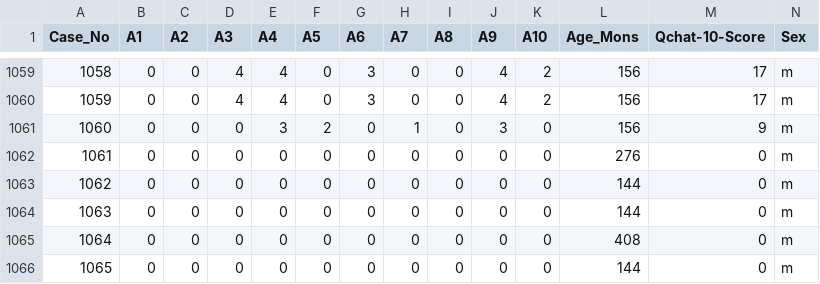
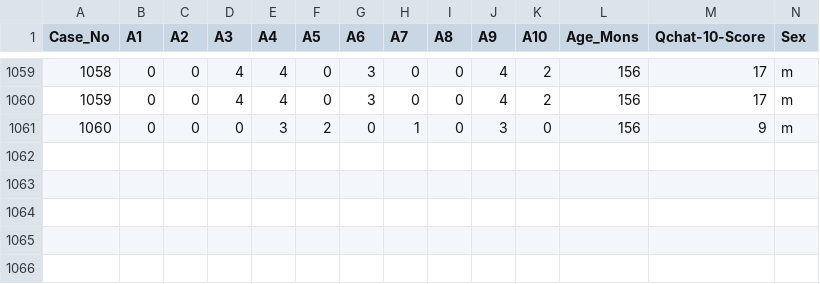
Before and after one commit to 0xAriseAizen-404/ASD-Detection-app, a CSV file: app/data/dataset-asd.csv, drawn as a sheet; only a part is shown, gaps mark what is left out; rows hold the shown columns only; the diff names each change by its address in the sheet, - before the commit and + after, or states it on an @@ line.

```diff
--- a/app/data/dataset-asd.csv
+++ b/app/data/dataset-asd.csv
-row 1062: 1061 | 0 | 0 | 0 | 0 | 0 | 0 | 0 | 0 | 0 | 0 | 276 | 0 | m
-row 1063: 1062 | 0 | 0 | 0 | 0 | 0 | 0 | 0 | 0 | 0 | 0 | 144 | 0 | m
-row 1064: 1063 | 0 | 0 | 0 | 0 | 0 | 0 | 0 | 0 | 0 | 0 | 144 | 0 | m
-row 1065: 1064 | 0 | 0 | 0 | 0 | 0 | 0 | 0 | 0 | 0 | 0 | 408 | 0 | m
-row 1066: 1065 | 0 | 0 | 0 | 0 | 0 | 0 | 0 | 0 | 0 | 0 | 144 | 0 | m
```
Also changed, not shown: 4 other files.
